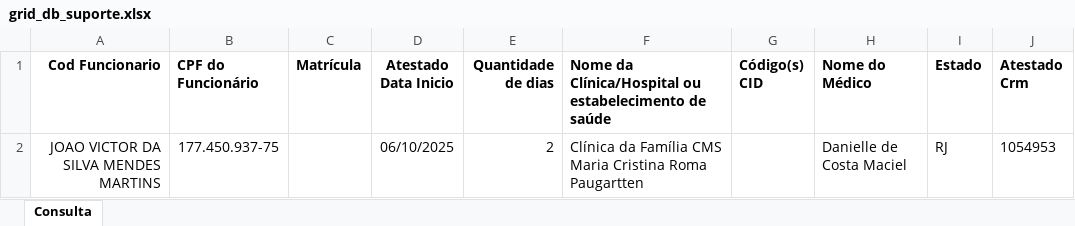
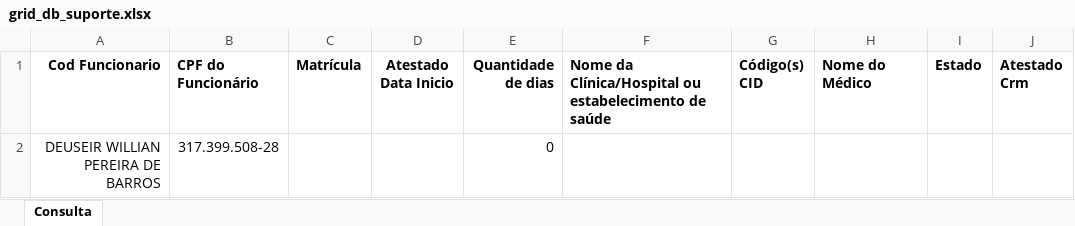
Before and after one commit to VerNancio/extract_excels_automation_expert, an Excel workbook: data/greif/temp/grid_db_suporte.xlsx, sheet Consulta, drawn as a sheet; values as stored, in another font and other column widths than the file's, no borders; removed rows and columns are numbered as before the commit, all else as after; the diff names each change by its address in the sheet, - before the commit and + after, or states it on an @@ line.

```diff
--- a/data/greif/temp/grid_db_suporte.xlsx (sheet Consulta)
+++ b/data/greif/temp/grid_db_suporte.xlsx (sheet Consulta)
-row 2: JOAO VICTOR DA SILVA MENDES MARTINS | 177.450.937-75 |  | 06/10/2025 | 2 | Clínica da Família CMS Maria Cristina Roma Paugartten |  | Danielle de Costa Maciel | RJ | 1054953
+row 2: DEUSEIR WILLIAN PEREIRA DE BARROS | 317.399.508-28 |  |  | 0
```
Also changed, not shown: data/greif/temp/grid_db_suporte (1).xlsx, 7 other files.
